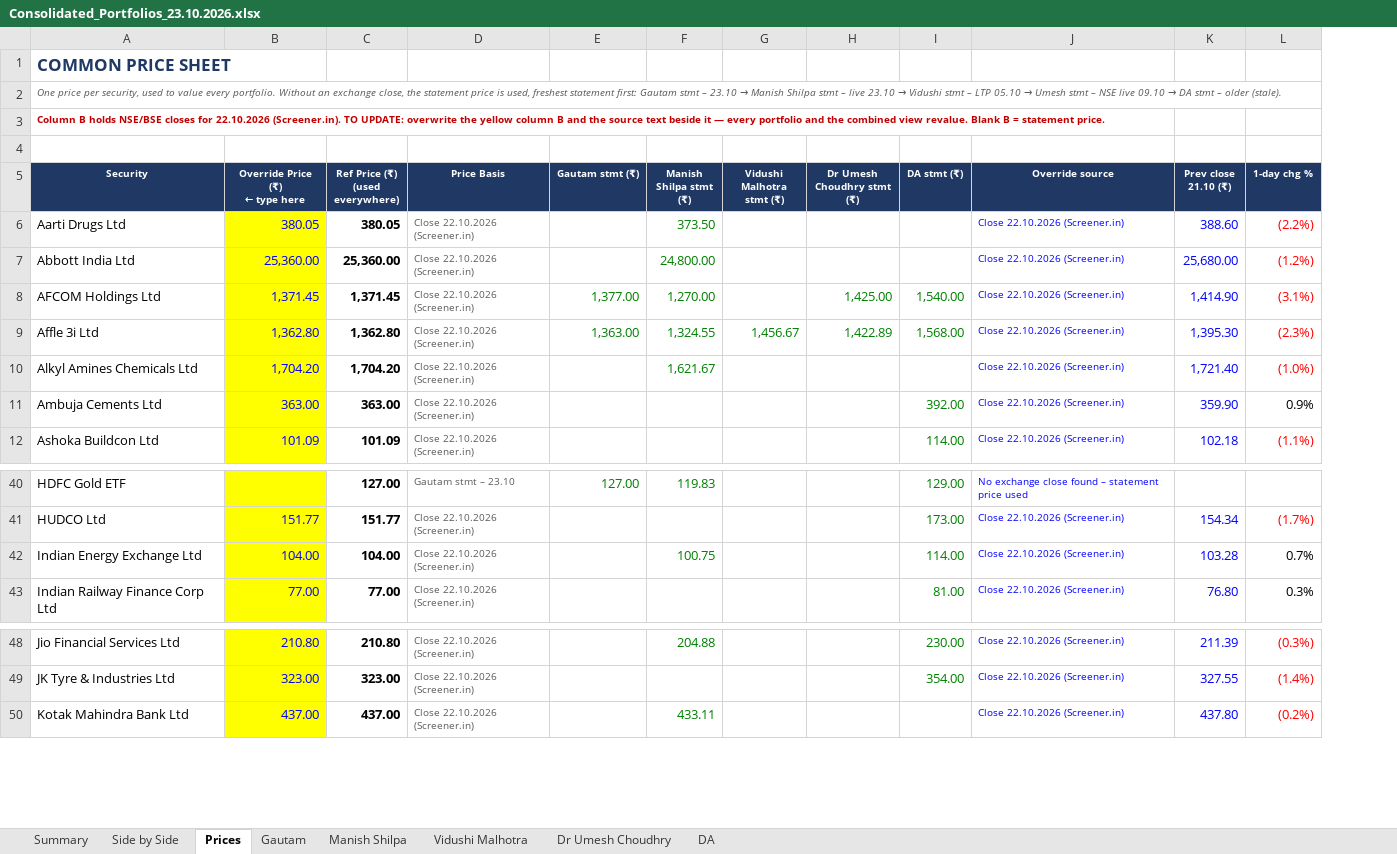
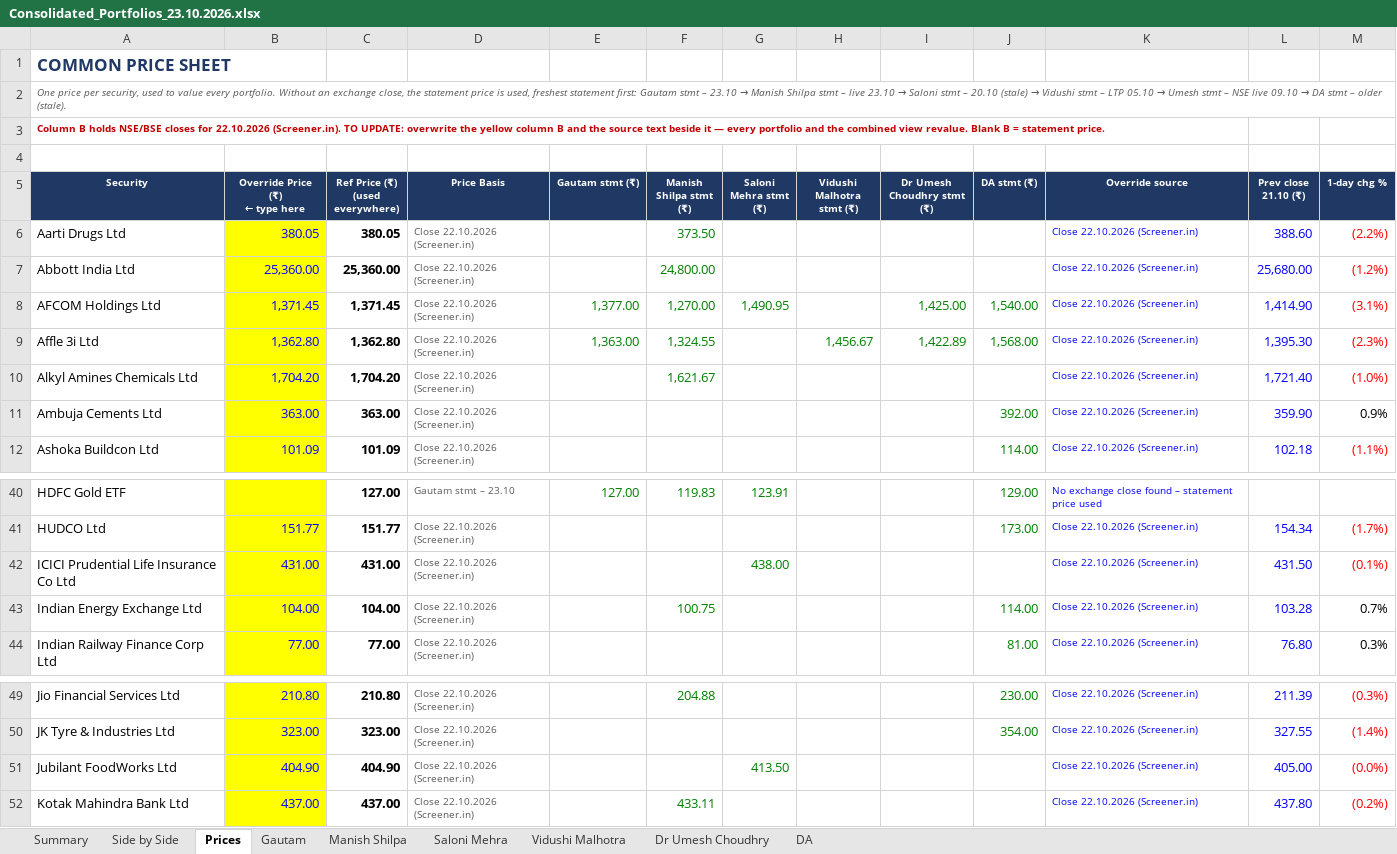
Before and after one commit to adeeparora/Portfolio-Consolidation-, an Excel workbook: Consolidated_Portfolios_23.10.2026.xlsx, sheet Prices, drawn as a sheet; only a part is shown, gaps mark what is left out; values as stored, in another font and other column widths than the file's, no borders; conditional formats not drawn; the diff names each change by its address in the sheet, - before the commit and + after, or states it on an @@ line.

```diff
--- a/Consolidated_Portfolios_23.10.2026.xlsx (sheet Prices)
+++ b/Consolidated_Portfolios_23.10.2026.xlsx (sheet Prices)
+sheet tab: Saloni Mehra
+column G (Saloni Mehra stmt (₹)), row 8: 1,490.95; row 40: 123.91
@@ A2 (Security): …23.10 → Vidushi stmt… → …23.10 → Saloni stmt – 20.10 (stale) → Vidushi stmt… @@
+row 42: ICICI Prudential Life Insurance Co Ltd | 431.00 | 431.00 | Close 22.10.2026 (Screener.in) |  |  | 438.00 |  |  |  | Close 22.10.2026 (Screener.in) | 431.50 | (0.1%)
+row 51: Jubilant FoodWorks Ltd | 404.90 | 404.90 | Close 22.10.2026 (Screener.in) |  |  | 413.50 |  |  |  | Close 22.10.2026 (Screener.in) | 405.00 | (0.0%)
```
Also changed, not shown: sheet Side by Side, sheet Summary, sheet Dr Umesh Choudhry, sheet Vidushi Malhotra, sheet DA, formulas that keep their value, 1 other file.
